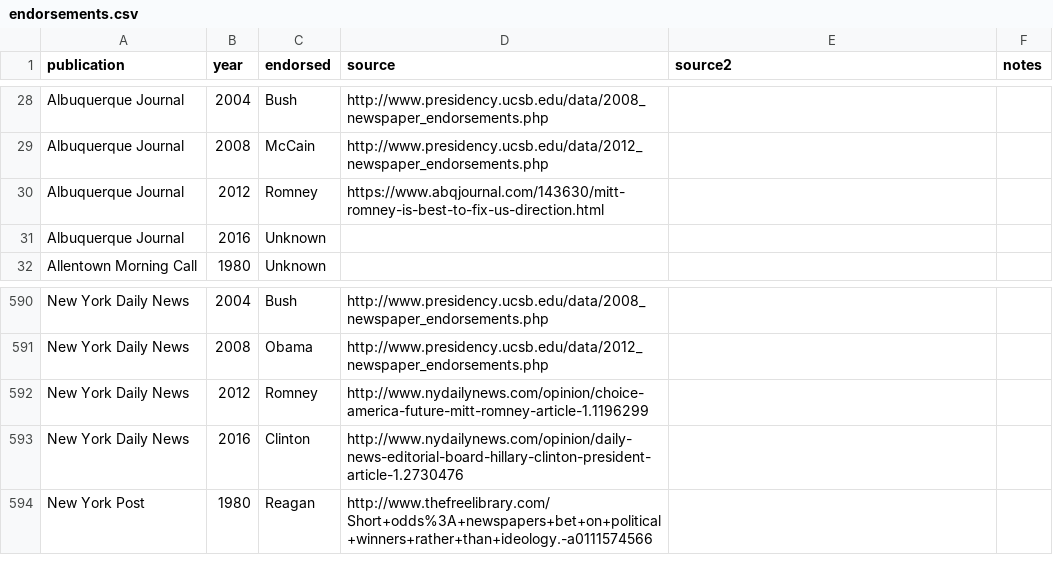
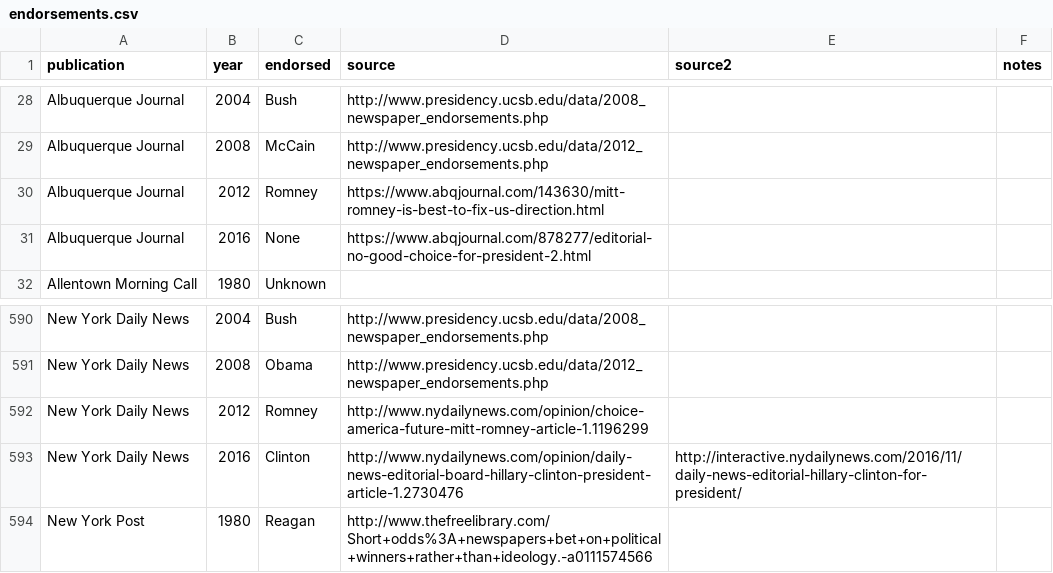
Before and after one commit to veltman/endorsements, a CSV file: endorsements.csv, drawn as a sheet; only a part is shown, gaps mark what is left out.

Commit message:
Adding ABQ Journal

```diff
--- a/endorsements.csv
+++ b/endorsements.csv
@@ -30,3 +30,3 @@ Albuquerque Journal,2008,McCain,http://www.presidency.ucsb.edu/data/2012_newspap
 Albuquerque Journal,2012,Romney,https://www.abqjournal.com/143630/mitt-romney-is-best-to-fix-us-direction.html,,
-Albuquerque Journal,2016,Unknown,,,
+Albuquerque Journal,2016,None,https://www.abqjournal.com/878277/editorial-no-good-choice-for-president-2.html,,
 Allentown Morning Call,1980,Unknown,,,
@@ -592,3 +592,3 @@ New York Daily News,2008,Obama,http://www.presidency.ucsb.edu/data/2012_newspape
 New York Daily News,2012,Romney,http://www.nydailynews.com/opinion/choice-america-future-mitt-romney-article-1.1196299,,
-New York Daily News,2016,Clinton,http://www.nydailynews.com/opinion/daily-news-editorial-board-hillary-clinton-president-article-1.2730476,,
+New York Daily News,2016,Clinton,http://www.nydailynews.com/opinion/daily-news-editorial-board-hillary-clinton-president-article-1.2730476,http://interactive.nydailynews.com/2016/11/daily-news-editorial-hillary-clinton-for-president/,
 New York Post,1980,Reagan,http://www.thefreelibrary.com/Short+odds%3A+newspapers+bet+on+political+winners+rather+than+ideology.-a0111574566,,
```
